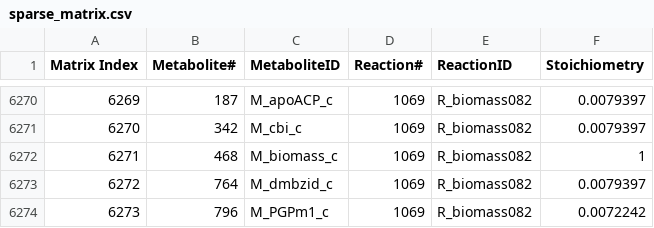
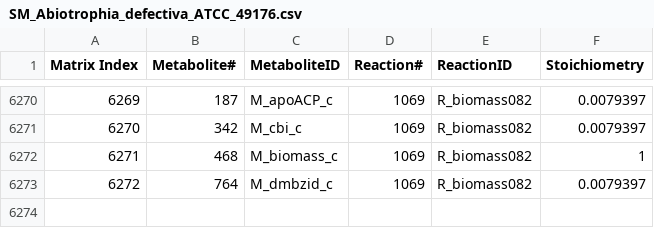
Before and after one commit to MrKort/sbml-glpk_converter, a CSV file: build-source_code-Desktop_Qt_5_6_3_GCC_64bit-Debug/SM_Abiotrophia_defectiva_ATCC_49176.csv (was build-source_code-Desktop_Qt_5_6_3_GCC_64bit-Debug/sparse_matrix.csv), drawn as a sheet; only a part is shown, gaps mark what is left out; the diff names each change by its address in the sheet, - before the commit and + after, or states it on an @@ line.

```diff
--- a/build-source_code-Desktop_Qt_5_6_3_GCC_64bit-Debug/sparse_matrix.csv
+++ b/build-source_code-Desktop_Qt_5_6_3_GCC_64bit-Debug/SM_Abiotrophia_defectiva_ATCC_49176.csv
-row 6274: 6273 | 796 | M_PGPm1_c | 1069 | R_biomass082 | 0.0072242
```
Also changed, not shown: 4 other files.
